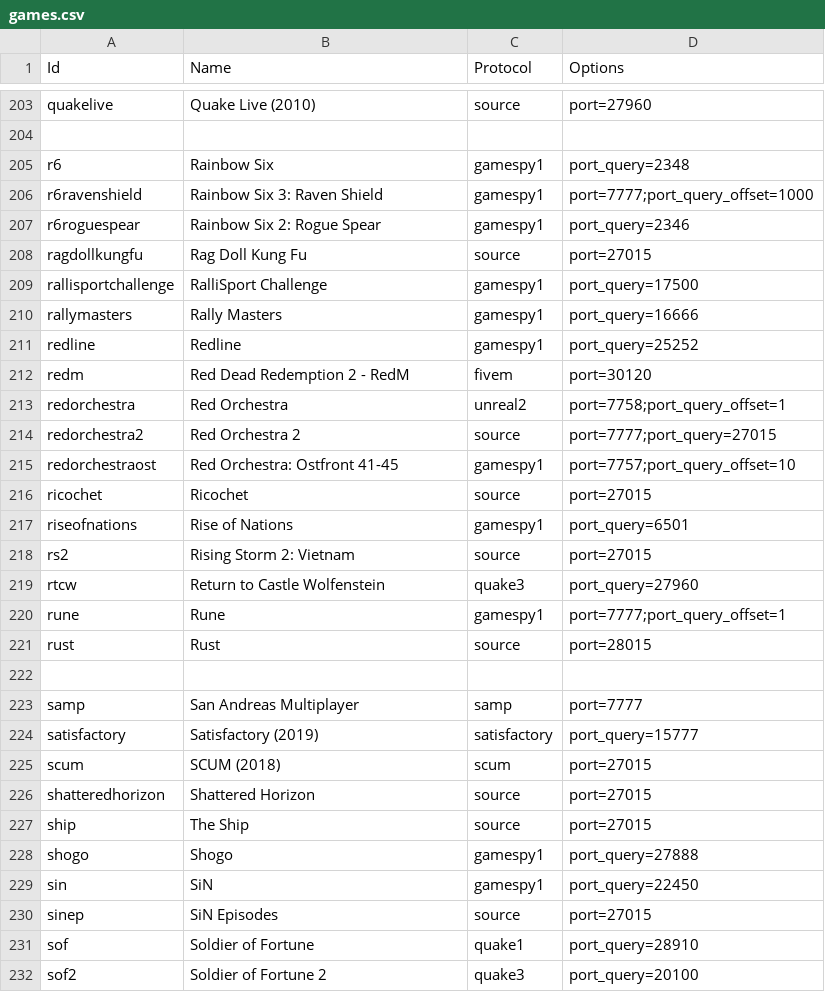
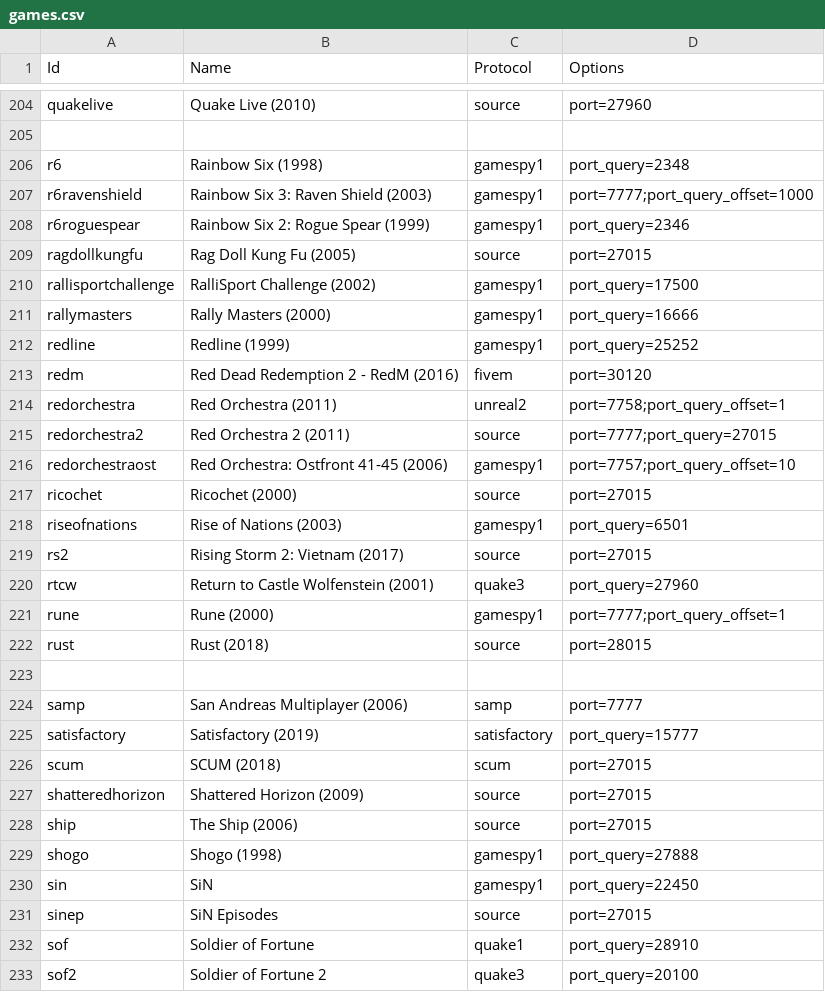
Before and after one commit to DiscordGSM/GameServerMonitor, a CSV file: discordgsm/games.csv, drawn as a sheet; only a part is shown, gaps mark what is left out; the diff covers the shown part only.

```diff
--- a/discordgsm/games.csv
+++ b/discordgsm/games.csv
@@ -204,26 +205,26 @@ quakelive,Quake Live (2010),source,port=27960
 
-r6,Rainbow Six,gamespy1,port_query=2348
-r6ravenshield,Rainbow Six 3: Raven Shield,gamespy1,port=7777;port_query_offset=1000
-r6roguespear,Rainbow Six 2: Rogue Spear,gamespy1,port_query=2346
-ragdollkungfu,Rag Doll Kung Fu,source,port=27015
-rallisportchallenge,RalliSport Challenge,gamespy1,port_query=17500
-rallymasters,Rally Masters,gamespy1,port_query=16666
-redline,Redline,gamespy1,port_query=25252
-redm,Red Dead Redemption 2 - RedM,fivem,port=30120
-redorchestra,Red Orchestra,unreal2,port=7758;port_query_offset=1
-redorchestra2,Red Orchestra 2,source,port=7777;port_query=27015
-redorchestraost,Red Orchestra: Ostfront 41-45,gamespy1,port=7757;port_query_offset=10
-ricochet,Ricochet,source,port=27015
-riseofnations,Rise of Nations,gamespy1,port_query=6501
-rs2,Rising Storm 2: Vietnam,source,port=27015
-rtcw,Return to Castle Wolfenstein,quake3,port_query=27960
-rune,Rune,gamespy1,port=7777;port_query_offset=1
-rust,Rust,source,port=28015
+r6,Rainbow Six (1998),gamespy1,port_query=2348
+r6ravenshield,Rainbow Six 3: Raven Shield (2003),gamespy1,port=7777;port_query_offset=1000
+r6roguespear,Rainbow Six 2: Rogue Spear (1999),gamespy1,port_query=2346
+ragdollkungfu,Rag Doll Kung Fu (2005),source,port=27015
+rallisportchallenge,RalliSport Challenge (2002),gamespy1,port_query=17500
+rallymasters,Rally Masters (2000),gamespy1,port_query=16666
+redline,Redline (1999),gamespy1,port_query=25252
+redm,Red Dead Redemption 2 - RedM (2016),fivem,port=30120
+redorchestra,Red Orchestra (2011),unreal2,port=7758;port_query_offset=1
+redorchestra2,Red Orchestra 2 (2011),source,port=7777;port_query=27015
+redorchestraost,Red Orchestra: Ostfront 41-45 (2006),gamespy1,port=7757;port_query_offset=10
+ricochet,Ricochet (2000),source,port=27015
+riseofnations,Rise of Nations (2003),gamespy1,port_query=6501
+rs2,Rising Storm 2: Vietnam (2017),source,port=27015
+rtcw,Return to Castle Wolfenstein (2001),quake3,port_query=27960
+rune,Rune (2000),gamespy1,port=7777;port_query_offset=1
+rust,Rust (2018),source,port=28015
 
-samp,San Andreas Multiplayer,samp,port=7777
+samp,San Andreas Multiplayer (2006),samp,port=7777
 satisfactory,Satisfactory (2019),satisfactory,port_query=15777
 scum,SCUM (2018),scum,port=27015
-shatteredhorizon,Shattered Horizon,source,port=27015
-ship,The Ship,source,port=27015
-shogo,Shogo,gamespy1,port_query=27888
+shatteredhorizon,Shattered Horizon (2009),source,port=27015
+ship,The Ship (2006),source,port=27015
+shogo,Shogo (1998),gamespy1,port_query=27888
 sin,SiN,gamespy1,port_query=22450
```
Also changed, not shown: 1 added row and 10 edited cells elsewhere in this file.
